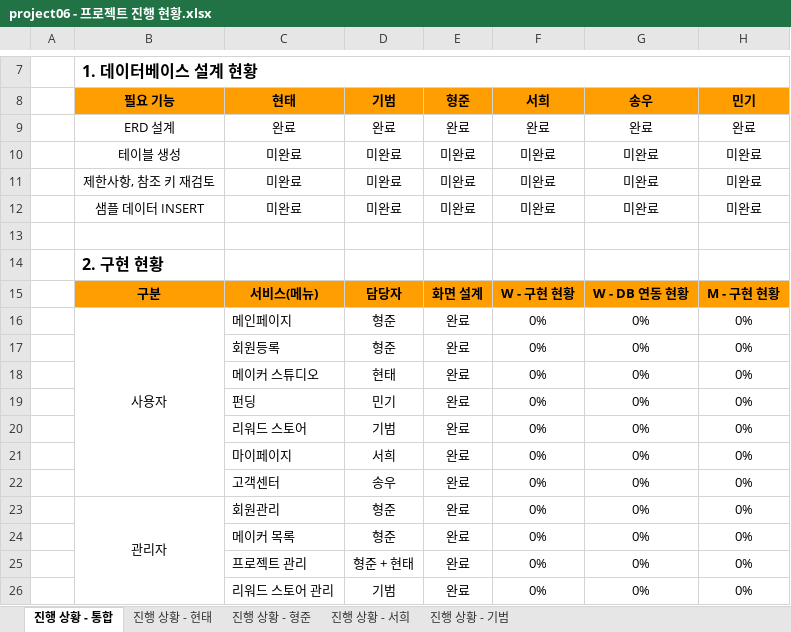
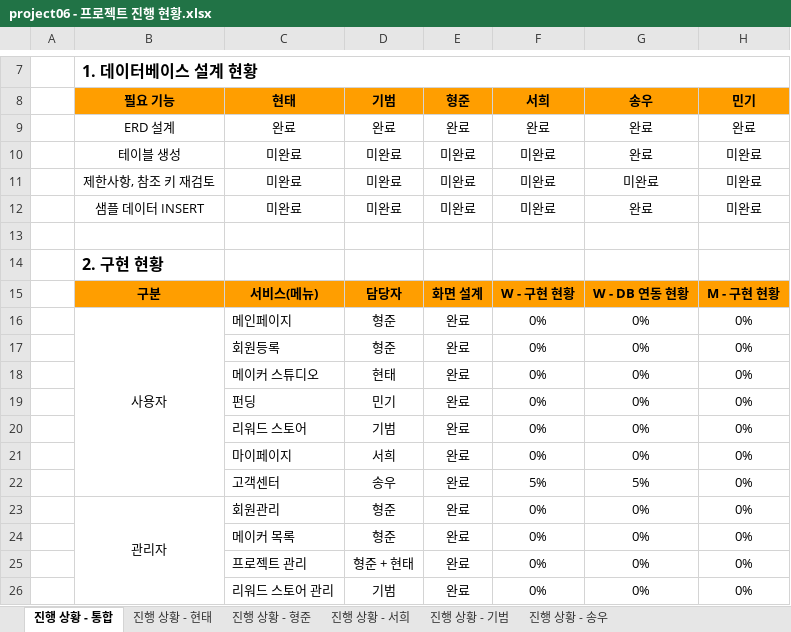
Before and after one commit to hhsw07/ezen-academy-projects, an Excel workbook: 4. 진행현황/project06 - 프로젝트 진행 현황.xlsx, sheet 진행 상황 - 통합, drawn as a sheet; only a part is shown, gaps mark what is left out; values as stored, in another font and other column widths than the file's, no borders; the diff names each change by its address in the sheet, - before the commit and + after, or states it on an @@ line.

```diff
--- a/4. 진행현황/project06 - 프로젝트 진행 현황.xlsx (sheet 진행 상황 - 통합)
+++ b/4. 진행현황/project06 - 프로젝트 진행 현황.xlsx (sheet 진행 상황 - 통합)
+sheet tab: 진행 상황 - 송우
-G10 (송우): 미완료
+G10 (송우): 완료
-G12 (송우): 미완료
+G12 (송우): 완료
-F22 (서희): 0%
+F22 (서희): 5%
-G22 (송우): 0%
+G22 (송우): 5%
```
